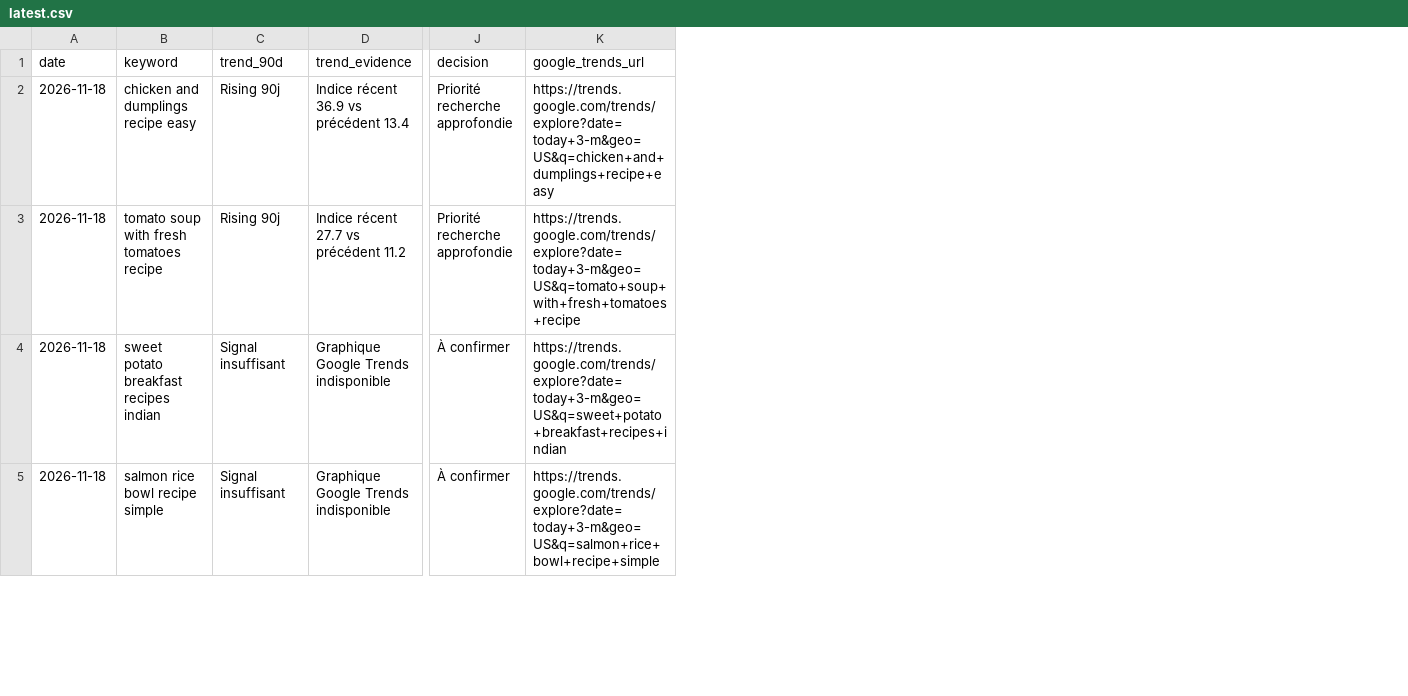
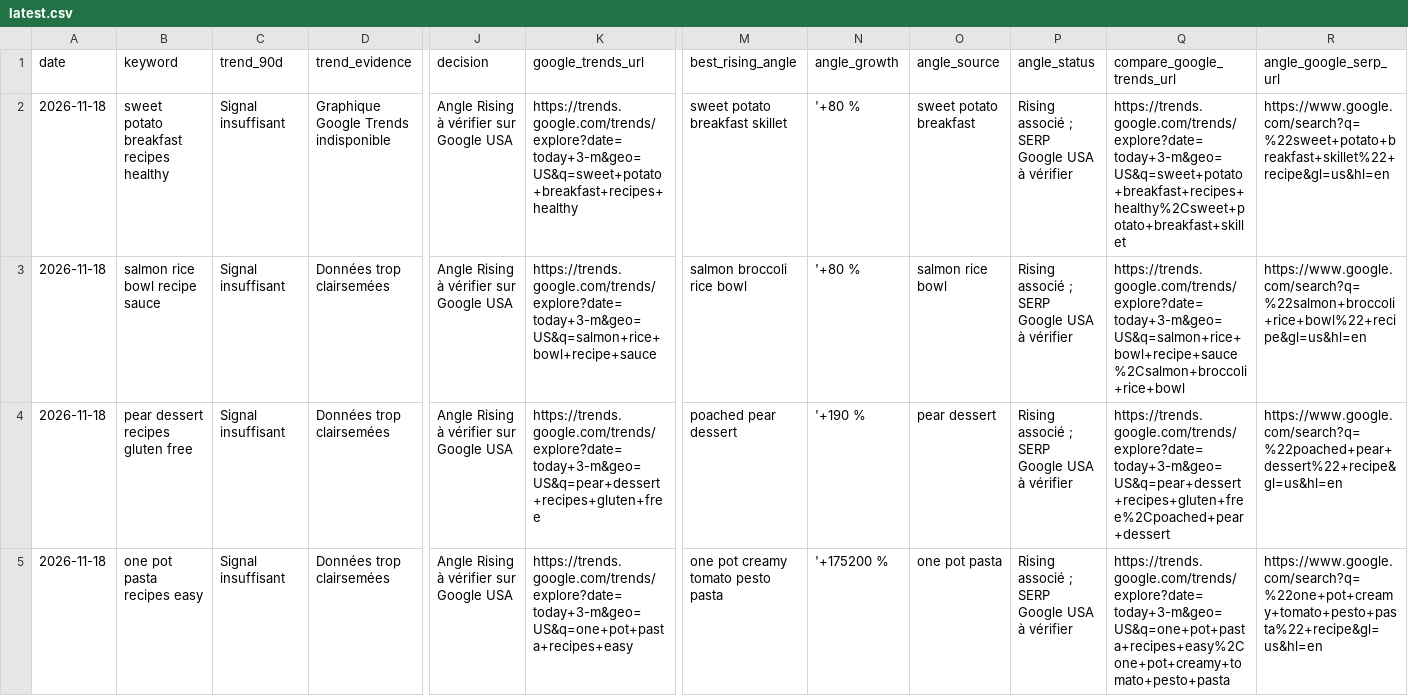
Before and after one commit to hmanounreseau6-code/recipe-seo-radar-free, a CSV file: reports/latest.csv, drawn as a sheet; only a part is shown, gaps mark what is left out; the diff covers the shown part only; the diff names each change by its address in the sheet, - before the commit and + after, or states it on an @@ line.

```diff
--- a/reports/latest.csv
+++ b/reports/latest.csv
+column M (best_rising_angle), rows 2-5: sweet potato breakfast skillet | salmon broccoli rice bowl | poached pear dessert | one pot creamy tomato pesto pasta
+column N (angle_growth), rows 2-5: '+80 % | '+80 % | '+190 % | '+175200 %
+column O (angle_source), rows 2-5: sweet potato breakfast | salmon rice bowl | pear dessert | one pot pasta
+column P (angle_status), rows 2-5: all Rising associé ; SERP Google USA à vérifier
+column Q (compare_google_trends_url), rows 2-5: https://trends.google.com/trends/explore?date=today+3-m&geo=US&q=sweet+potato+breakfast+recipes+healthy%2Csweet+potato+breakfast+skillet | https://trends.google.com/trends/explore?date=today+3-m&geo=US&q=salmon+rice+bowl+recipe+sauce%2Csalmon+broccoli+rice+bowl | https://trends.google.com/trends/explore?date=today+3-m&geo=US&q=pear+dessert+recipes+gluten+free%2Cpoached+pear+dessert | https://trends.google.com/trends/explore?date=today+3-m&geo=US&q=one+pot+pasta+recipes+easy%2Cone+pot+creamy+tomato+pesto+pasta
+column R (angle_google_serp_url), rows 2-5: https://www.google.com/search?q=%22sweet+potato+breakfast+skillet%22+recipe&gl=us&hl=en | https://www.google.com/search?q=%22salmon+broccoli+rice+bowl%22+recipe&gl=us&hl=en | https://www.google.com/search?q=%22poached+pear+dessert%22+recipe&gl=us&hl=en | https://www.google.com/search?q=%22one+pot+creamy+tomato+pesto+pasta%22+recipe&gl=us&hl=en
-B2 (keyword): chicken and dumplings recipe easy
+B2 (keyword): sweet potato breakfast recipes healthy
-C2:C3 (trend_90d): Rising 90j
+C2:C3 (trend_90d): Signal insuffisant
-D2 (trend_evidence): Indice récent 36.9 vs précédent 13.4
+D2 (trend_evidence): Graphique Google Trends indisponible
-J2:J3 (decision): Priorité recherche approfondie
+J2:J3 (decision): Angle Rising à vérifier sur Google USA
-K2 (google_trends_url): https://trends.google.com/trends/explore?date=today+3-m&geo=US&q=chicken+and+dumplings+recipe+easy
+K2 (google_trends_url): https://trends.google.com/trends/explore?date=today+3-m&geo=US&q=sweet+potato+breakfast+recipes+healthy
-B3 (keyword): tomato soup with fresh tomatoes recipe
+B3 (keyword): salmon rice bowl recipe sauce
-D3 (trend_evidence): Indice récent 27.7 vs précédent 11.2
+D3 (trend_evidence): Données trop clairsemées
-K3 (google_trends_url): https://trends.google.com/trends/explore?date=today+3-m&geo=US&q=tomato+soup+with+fresh+tomatoes+recipe
+K3 (google_trends_url): https://trends.google.com/trends/explore?date=today+3-m&geo=US&q=salmon+rice+bowl+recipe+sauce
-B4 (keyword): sweet potato breakfast recipes indian
+B4 (keyword): pear dessert recipes gluten free
-D4:D5 (trend_evidence): Graphique Google Trends indisponible
+D4:D5 (trend_evidence): Données trop clairsemées
-J4:J5 (decision): À confirmer
+J4:J5 (decision): Angle Rising à vérifier sur Google USA
-K4 (google_trends_url): https://trends.google.com/trends/explore?date=today+3-m&geo=US&q=sweet+potato+breakfast+recipes+indian
+K4 (google_trends_url): https://trends.google.com/trends/explore?date=today+3-m&geo=US&q=pear+dessert+recipes+gluten+free
-B5 (keyword): salmon rice bowl recipe simple
+B5 (keyword): one pot pasta recipes easy
-K5 (google_trends_url): https://trends.google.com/trends/explore?date=today+3-m&geo=US&q=salmon+rice+bowl+recipe+simple
+K5 (google_trends_url): https://trends.google.com/trends/explore?date=today+3-m&geo=US&q=one+pot+pasta+recipes+easy
```
Also changed, not shown: 23 edited cells elsewhere in this file, 3 other files.
